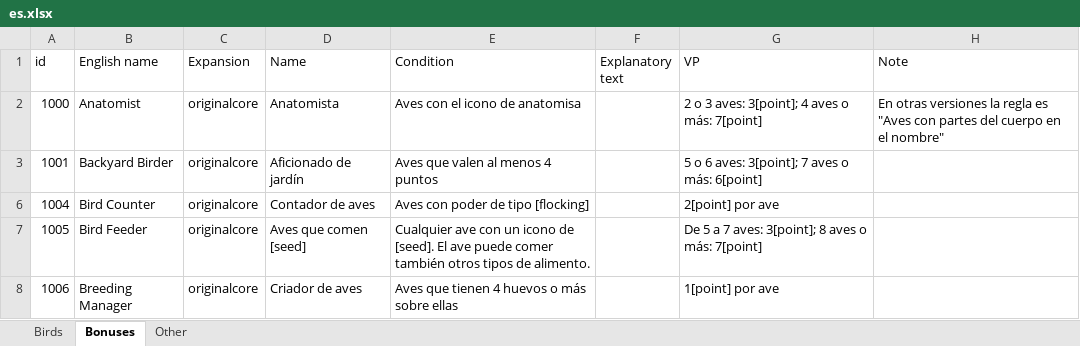
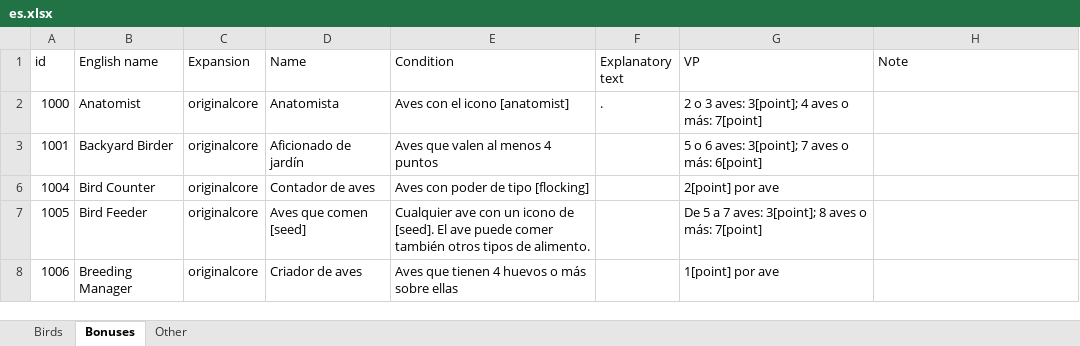
Before and after one commit to navarog/wingsearch, an Excel workbook: i18n/es.xlsx, sheet Bonuses, drawn as a sheet; only a part is shown; values as stored, in another font and other column widths than the file's, no borders; table styles not drawn; the diff covers the shown part only; the diff names each change by its address in the sheet, - before the commit and + after, or states it on an @@ line.

Commit message:
fixed some birds power text, added spanish version icons

```diff
--- a/i18n/es.xlsx (sheet Bonuses)
+++ b/i18n/es.xlsx (sheet Bonuses)
-E2 (Condition): Aves con el icono de anatomisa
+E2 (Condition): Aves con el icono [anatomist]
-F2 (Explanatory text): (empty)
+F2 (Explanatory text): .
-H2 (Note): En otras versiones la regla es "Aves con partes del cuerpo en el nombre"
+H2 (Note): (empty)
```
Also changed, not shown: 10 edited cells elsewhere in this sheet, sheet Birds, 9 other files.
